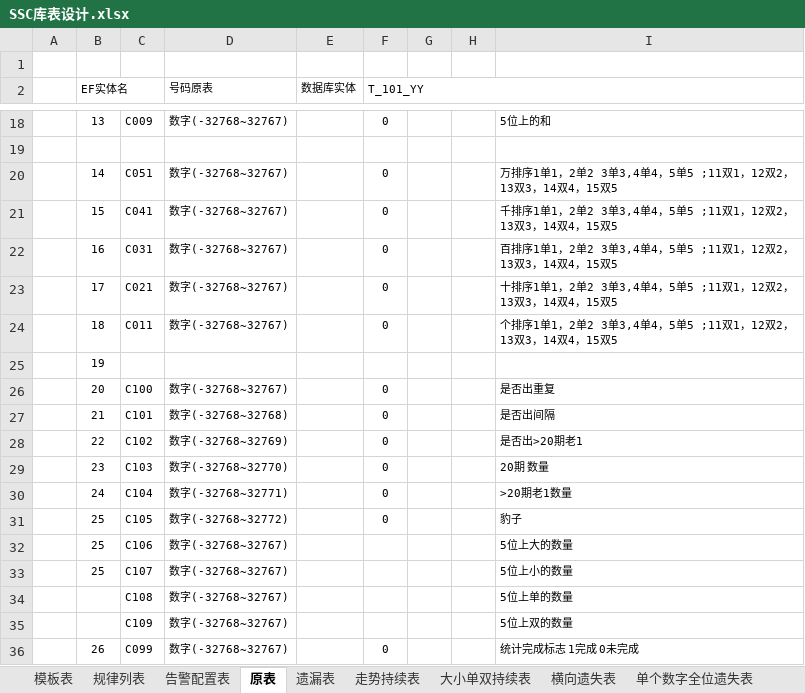
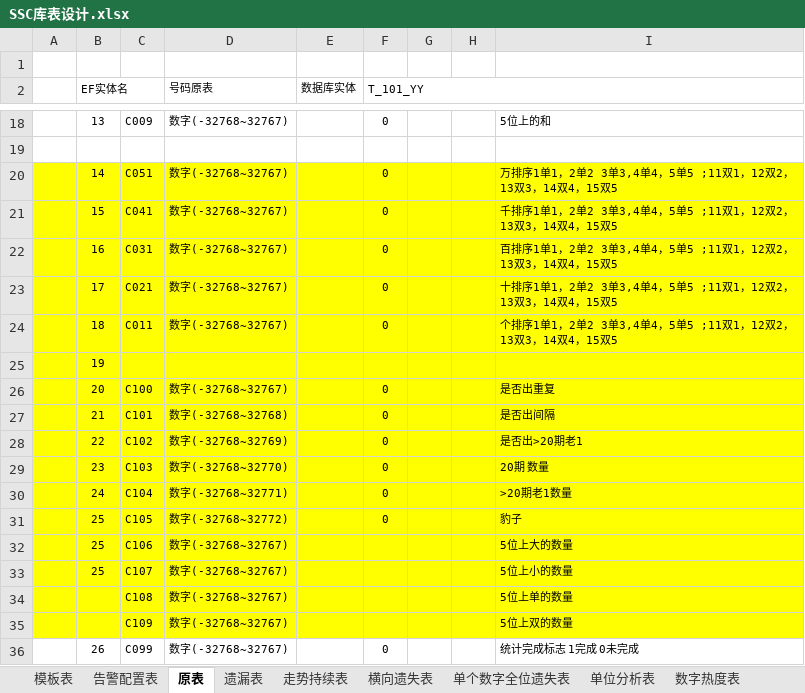
Before and after one commit to cqssc/ssc, an Excel workbook: Wendang/SSC库表设计.xlsx, sheet 原表, drawn as a sheet; only a part is shown, gaps mark what is left out; values as stored, in another font and other column widths than the file's, no borders; the diff names each change by its address in the sheet, - before the commit and + after, or states it on an @@ line.

```diff
--- a/Wendang/SSC库表设计.xlsx (sheet 原表)
+++ b/Wendang/SSC库表设计.xlsx (sheet 原表)
-sheet tab: 规律列表
-A20:I35 fill: none
+A20:I35 fill: #FFFF00
```
Also changed, not shown: sheet 单位分析表, sheet 遗漏表, sheet 数字热度表, sheet 规律详表, sheet 大小单双持续表, sheet 全位分析分段统计, 2 more sheets, other sheet tabs, 12 other files.
